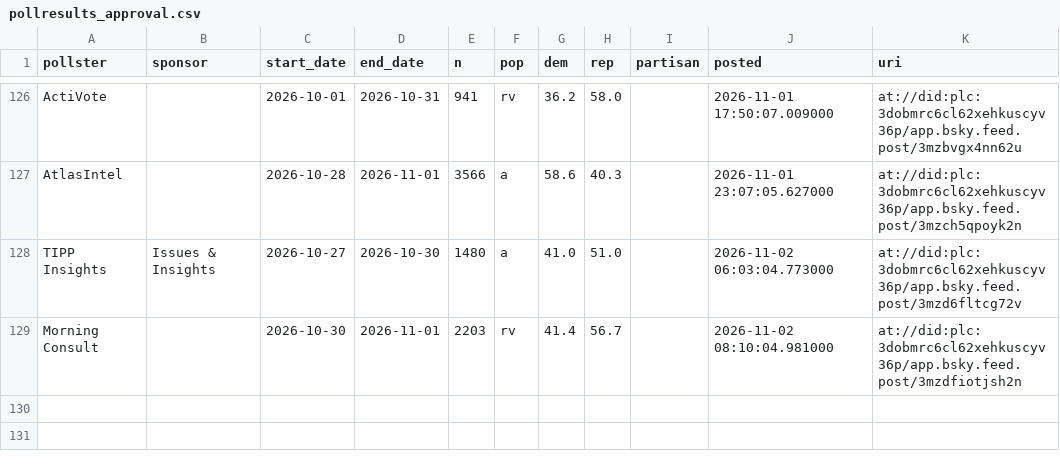
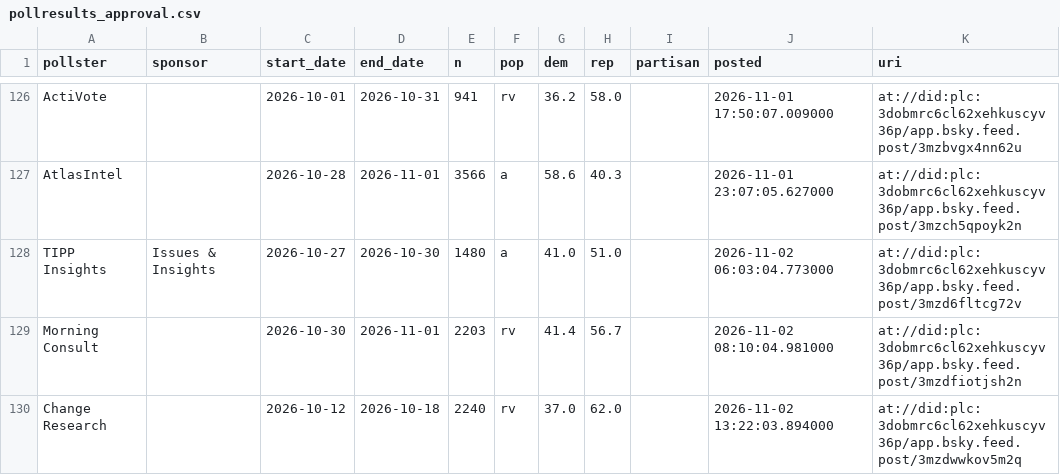
Before and after one commit to scorvec/midterms-2026, a CSV file: data/state/pollresults_approval.csv, drawn as a sheet; only a part is shown, gaps mark what is left out.

```diff
--- a/data/state/pollresults_approval.csv
+++ b/data/state/pollresults_approval.csv
@@ -129 +129,2 @@ TIPP Insights,Issues & Insights,2026-10-27,2026-10-30,1480,a,41.0,51.0,,2026-11-
 Morning Consult,,2026-10-30,2026-11-01,2203,rv,41.4,56.7,,2026-11-02 08:10:04.981000,at://did:plc:3dobmrc6cl62xehkuscyv36p/app.bsky.feed.post/3mzdfiotjsh2n
+Change Research,,2026-10-12,2026-10-18,2240,rv,37.0,62.0,,2026-11-02 13:22:03.894000,at://did:plc:3dobmrc6cl62xehkuscyv36p/app.bsky.feed.post/3mzdwwkov5m2q
```
Also changed, not shown: data/state/pollresults_generic.csv, data/state/race_poll_seen.csv, 9 other files.
